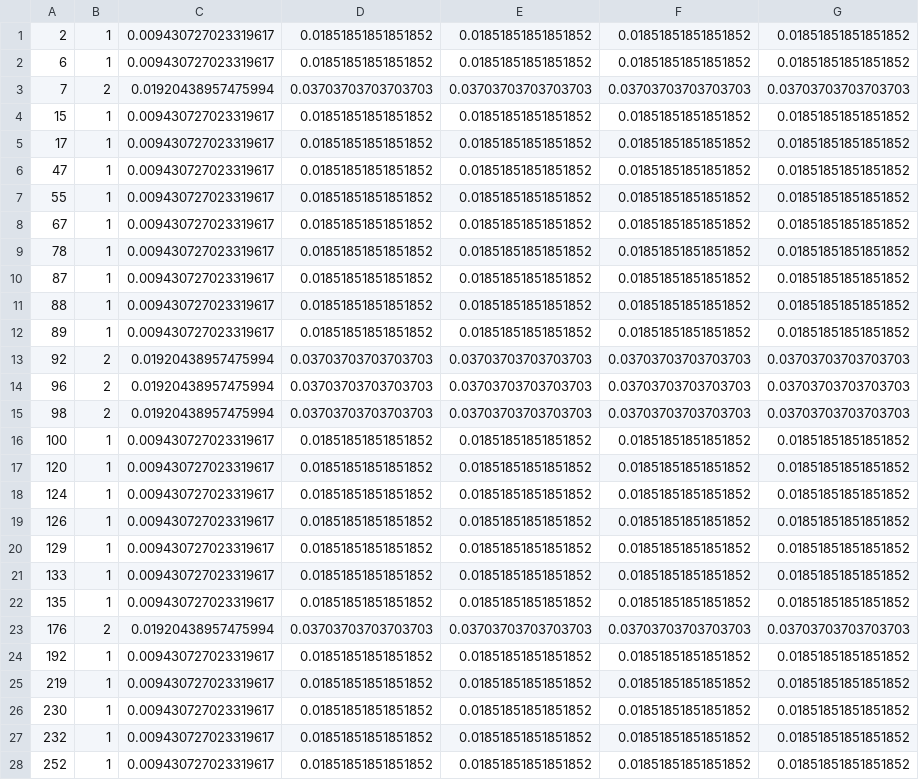
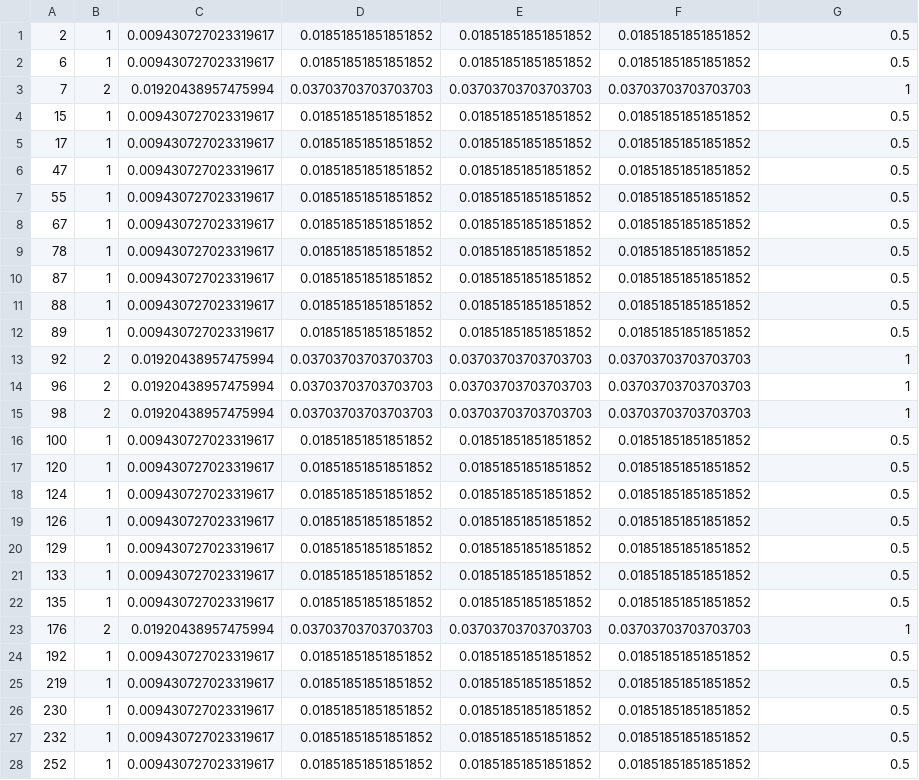
Before and after one commit to eofreire/hri-metrics, a CSV file: Supplementary_Material/Take a Seat Make a Gesture Dataset Supplementary Material/referent_4_gesture_metrics.csv, drawn as a sheet; only a part is shown; the diff covers the shown part only.

```diff
--- a/Supplementary_Material/Take a Seat Make a Gesture Dataset Supplementary Material/referent_4_gesture_metrics.csv
+++ b/Supplementary_Material/Take a Seat Make a Gesture Dataset Supplementary Material/referent_4_gesture_metrics.csv
@@ -1,28 +1,28 @@
-2;1;0.009430727023319617;0.01851851851851852;0.01851851851851852;0.01851851851851852;0.01851851851851852
-6;1;0.009430727023319617;0.01851851851851852;0.01851851851851852;0.01851851851851852;0.01851851851851852
-7;2;0.01920438957475994;0.03703703703703703;0.03703703703703703;0.03703703703703703;0.03703703703703703
-15;1;0.009430727023319617;0.01851851851851852;0.01851851851851852;0.01851851851851852;0.01851851851851852
-17;1;0.009430727023319617;0.01851851851851852;0.01851851851851852;0.01851851851851852;0.01851851851851852
-47;1;0.009430727023319617;0.01851851851851852;0.01851851851851852;0.01851851851851852;0.01851851851851852
-55;1;0.009430727023319617;0.01851851851851852;0.01851851851851852;0.01851851851851852;0.01851851851851852
-67;1;0.009430727023319617;0.01851851851851852;0.01851851851851852;0.01851851851851852;0.01851851851851852
-78;1;0.009430727023319617;0.01851851851851852;0.01851851851851852;0.01851851851851852;0.01851851851851852
-87;1;0.009430727023319617;0.01851851851851852;0.01851851851851852;0.01851851851851852;0.01851851851851852
-88;1;0.009430727023319617;0.01851851851851852;0.01851851851851852;0.01851851851851852;0.01851851851851852
-89;1;0.009430727023319617;0.01851851851851852;0.01851851851851852;0.01851851851851852;0.01851851851851852
-92;2;0.01920438957475994;0.03703703703703703;0.03703703703703703;0.03703703703703703;0.03703703703703703
-96;2;0.01920438957475994;0.03703703703703703;0.03703703703703703;0.03703703703703703;0.03703703703703703
-98;2;0.01920438957475994;0.03703703703703703;0.03703703703703703;0.03703703703703703;0.03703703703703703
-100;1;0.009430727023319617;0.01851851851851852;0.01851851851851852;0.01851851851851852;0.01851851851851852
-120;1;0.009430727023319617;0.01851851851851852;0.01851851851851852;0.01851851851851852;0.01851851851851852
-124;1;0.009430727023319617;0.01851851851851852;0.01851851851851852;0.01851851851851852;0.01851851851851852
-126;1;0.009430727023319617;0.01851851851851852;0.01851851851851852;0.01851851851851852;0.01851851851851852
-129;1;0.009430727023319617;0.01851851851851852;0.01851851851851852;0.01851851851851852;0.01851851851851852
-133;1;0.009430727023319617;0.01851851851851852;0.01851851851851852;0.01851851851851852;0.01851851851851852
-135;1;0.009430727023319617;0.01851851851851852;0.01851851851851852;0.01851851851851852;0.01851851851851852
-176;2;0.01920438957475994;0.03703703703703703;0.03703703703703703;0.03703703703703703;0.03703703703703703
-192;1;0.009430727023319617;0.01851851851851852;0.01851851851851852;0.01851851851851852;0.01851851851851852
-219;1;0.009430727023319617;0.01851851851851852;0.01851851851851852;0.01851851851851852;0.01851851851851852
-230;1;0.009430727023319617;0.01851851851851852;0.01851851851851852;0.01851851851851852;0.01851851851851852
-232;1;0.009430727023319617;0.01851851851851852;0.01851851851851852;0.01851851851851852;0.01851851851851852
-252;1;0.009430727023319617;0.01851851851851852;0.01851851851851852;0.01851851851851852;0.01851851851851852
+2;1;0.009430727023319617;0.01851851851851852;0.01851851851851852;0.01851851851851852;0.5
+6;1;0.009430727023319617;0.01851851851851852;0.01851851851851852;0.01851851851851852;0.5
+7;2;0.01920438957475994;0.03703703703703703;0.03703703703703703;0.03703703703703703;1
+15;1;0.009430727023319617;0.01851851851851852;0.01851851851851852;0.01851851851851852;0.5
+17;1;0.009430727023319617;0.01851851851851852;0.01851851851851852;0.01851851851851852;0.5
+47;1;0.009430727023319617;0.01851851851851852;0.01851851851851852;0.01851851851851852;0.5
+55;1;0.009430727023319617;0.01851851851851852;0.01851851851851852;0.01851851851851852;0.5
+67;1;0.009430727023319617;0.01851851851851852;0.01851851851851852;0.01851851851851852;0.5
+78;1;0.009430727023319617;0.01851851851851852;0.01851851851851852;0.01851851851851852;0.5
+87;1;0.009430727023319617;0.01851851851851852;0.01851851851851852;0.01851851851851852;0.5
+88;1;0.009430727023319617;0.01851851851851852;0.01851851851851852;0.01851851851851852;0.5
+89;1;0.009430727023319617;0.01851851851851852;0.01851851851851852;0.01851851851851852;0.5
+92;2;0.01920438957475994;0.03703703703703703;0.03703703703703703;0.03703703703703703;1
+96;2;0.01920438957475994;0.03703703703703703;0.03703703703703703;0.03703703703703703;1
+98;2;0.01920438957475994;0.03703703703703703;0.03703703703703703;0.03703703703703703;1
+100;1;0.009430727023319617;0.01851851851851852;0.01851851851851852;0.01851851851851852;0.5
+120;1;0.009430727023319617;0.01851851851851852;0.01851851851851852;0.01851851851851852;0.5
+124;1;0.009430727023319617;0.01851851851851852;0.01851851851851852;0.01851851851851852;0.5
+126;1;0.009430727023319617;0.01851851851851852;0.01851851851851852;0.01851851851851852;0.5
+129;1;0.009430727023319617;0.01851851851851852;0.01851851851851852;0.01851851851851852;0.5
+133;1;0.009430727023319617;0.01851851851851852;0.01851851851851852;0.01851851851851852;0.5
+135;1;0.009430727023319617;0.01851851851851852;0.01851851851851852;0.01851851851851852;0.5
+176;2;0.01920438957475994;0.03703703703703703;0.03703703703703703;0.03703703703703703;1
+192;1;0.009430727023319617;0.01851851851851852;0.01851851851851852;0.01851851851851852;0.5
+219;1;0.009430727023319617;0.01851851851851852;0.01851851851851852;0.01851851851851852;0.5
+230;1;0.009430727023319617;0.01851851851851852;0.01851851851851852;0.01851851851851852;0.5
+232;1;0.009430727023319617;0.01851851851851852;0.01851851851851852;0.01851851851851852;0.5
+252;1;0.009430727023319617;0.01851851851851852;0.01851851851851852;0.01851851851851852;0.5
```
Also changed, not shown: 19 edited cells elsewhere in this file, Supplementary_Material/Take a Seat Make a Gesture Dataset Supplementary Material/gesture_metrics.csv, Supplementary_Material/Take a Seat Make a Gesture Dataset Supplementary Material/referent_2_gesture_metrics.csv, 27 other files.
